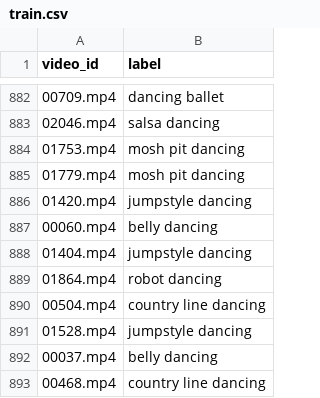
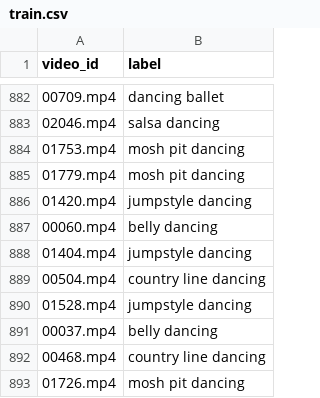
Before and after one commit to EgSergeenko/action-recognition, a CSV file: data/train.csv, drawn as a sheet; only a part is shown, gaps mark what is left out; the shorter side is filled out with more unchanged rows; the diff names each change by its address in the sheet, - before the commit and + after, or states it on an @@ line.

Commit message:
Remove corrupted sample from train.csv

```diff
--- a/data/train.csv
+++ b/data/train.csv
-row 889: 01864.mp4 | robot dancing
```
